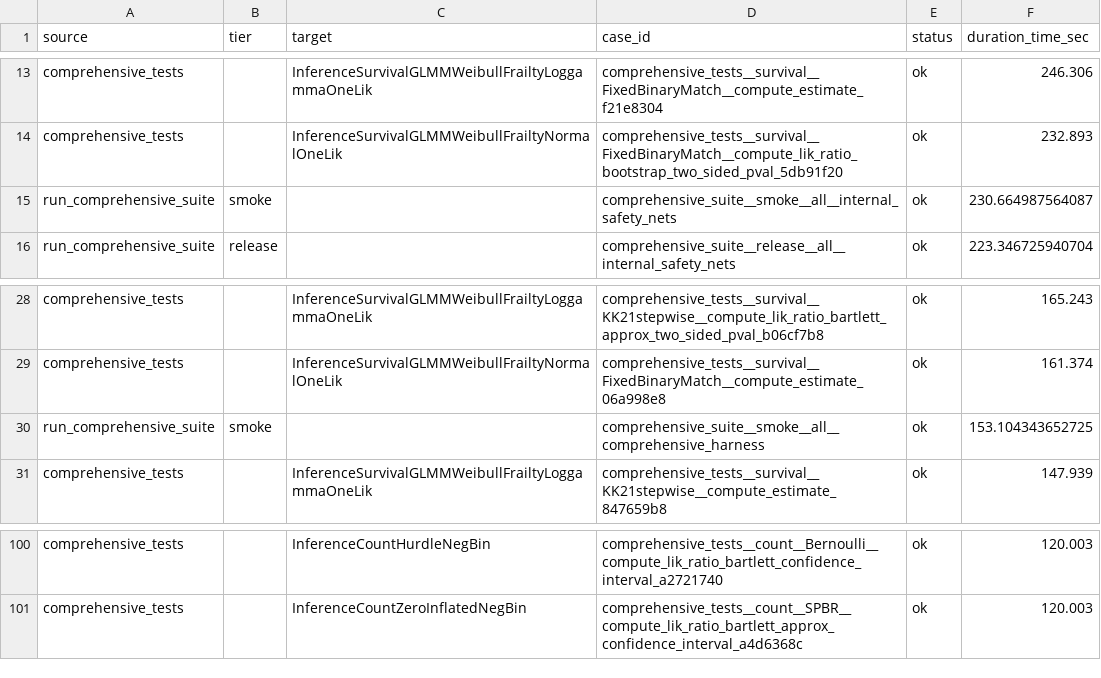
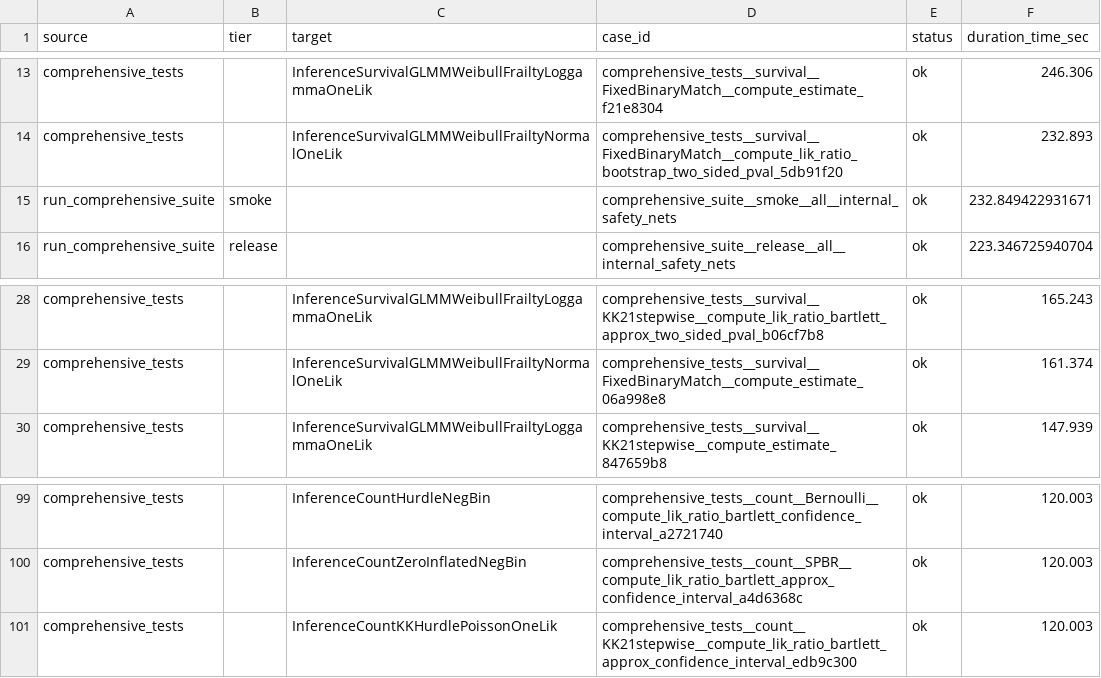
Before and after one commit to kapelner/EDI, a CSV file: R/package_tests/comprehensive_suite_slowest_cases.csv, drawn as a sheet; only a part is shown, gaps mark what is left out.

Commit message:
cross-platform reproducibility fixes, dataset download license work, work on R optimizations for EDI, more v1.0.5 bugs fixed, ci fixes, docs fixes

```diff
--- a/R/package_tests/comprehensive_suite_slowest_cases.csv
+++ b/R/package_tests/comprehensive_suite_slowest_cases.csv
@@ -14,3 +14,3 @@
 "comprehensive_tests","","InferenceSurvivalGLMMWeibullFrailtyNormalOneLik","comprehensive_tests__survival__FixedBinaryMatch__compute_lik_ratio_bootstrap_two_sided_pval_5db91f20","ok",232.893
-"run_comprehensive_suite","smoke","","comprehensive_suite__smoke__all__internal_safety_nets","ok",230.664987564087
+"run_comprehensive_suite","smoke","","comprehensive_suite__smoke__all__internal_safety_nets","ok",232.849422931671
 "run_comprehensive_suite","release","","comprehensive_suite__release__all__internal_safety_nets","ok",223.346725940704
@@ -29,3 +29,2 @@
 "comprehensive_tests","","InferenceSurvivalGLMMWeibullFrailtyNormalOneLik","comprehensive_tests__survival__FixedBinaryMatch__compute_estimate_06a998e8","ok",161.374
-"run_comprehensive_suite","smoke","","comprehensive_suite__smoke__all__comprehensive_harness","ok",153.104343652725
 "comprehensive_tests","","InferenceSurvivalGLMMWeibullFrailtyLoggammaOneLik","comprehensive_tests__survival__KK21stepwise__compute_estimate_847659b8","ok",147.939
@@ -101 +100,2 @@
 "comprehensive_tests","","InferenceCountZeroInflatedNegBin","comprehensive_tests__count__SPBR__compute_lik_ratio_bartlett_approx_confidence_interval_a4d6368c","ok",120.003
+"comprehensive_tests","","InferenceCountKKHurdlePoissonOneLik","comprehensive_tests__count__KK21stepwise__compute_lik_ratio_bartlett_approx_confidence_interval_edb9c300","ok",120.003
```
Also changed, not shown: R/package_tests/comprehensive_suite_results.csv, R/package_tests/comprehensive_suite_workflow_coverage.csv, 47 other files.
